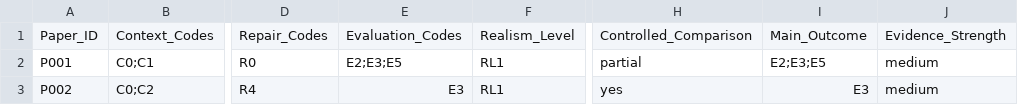
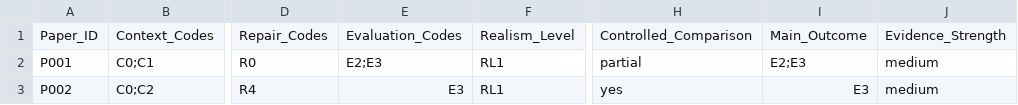
Before and after one commit to diptomistry/llm-unit-test-generation-slr-replication, a CSV file: data/context_feedback_outcome_matrix.csv, drawn as a sheet; only a part is shown, gaps mark what is left out; the diff covers the shown part only; the diff names each change by its address in the sheet, - before the commit and + after, or states it on an @@ line.

```diff
--- a/data/context_feedback_outcome_matrix.csv
+++ b/data/context_feedback_outcome_matrix.csv
-E2: E2;E3;E5
+E2: E2;E3
-I2: E2;E3;E5
+I2: E2;E3
```
Also changed, not shown: 8 edited cells elsewhere in this file, data/artifact_summary.csv, data/coverage_fault_evidence.csv, 10 other files.
